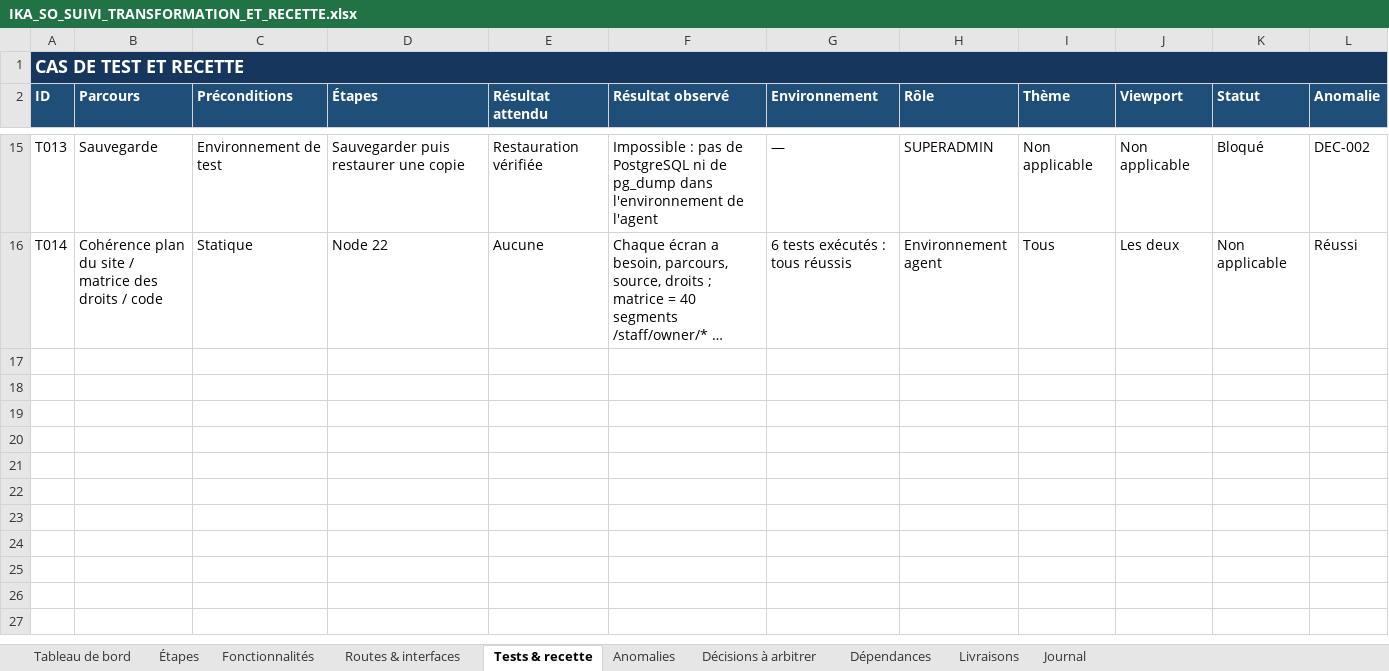
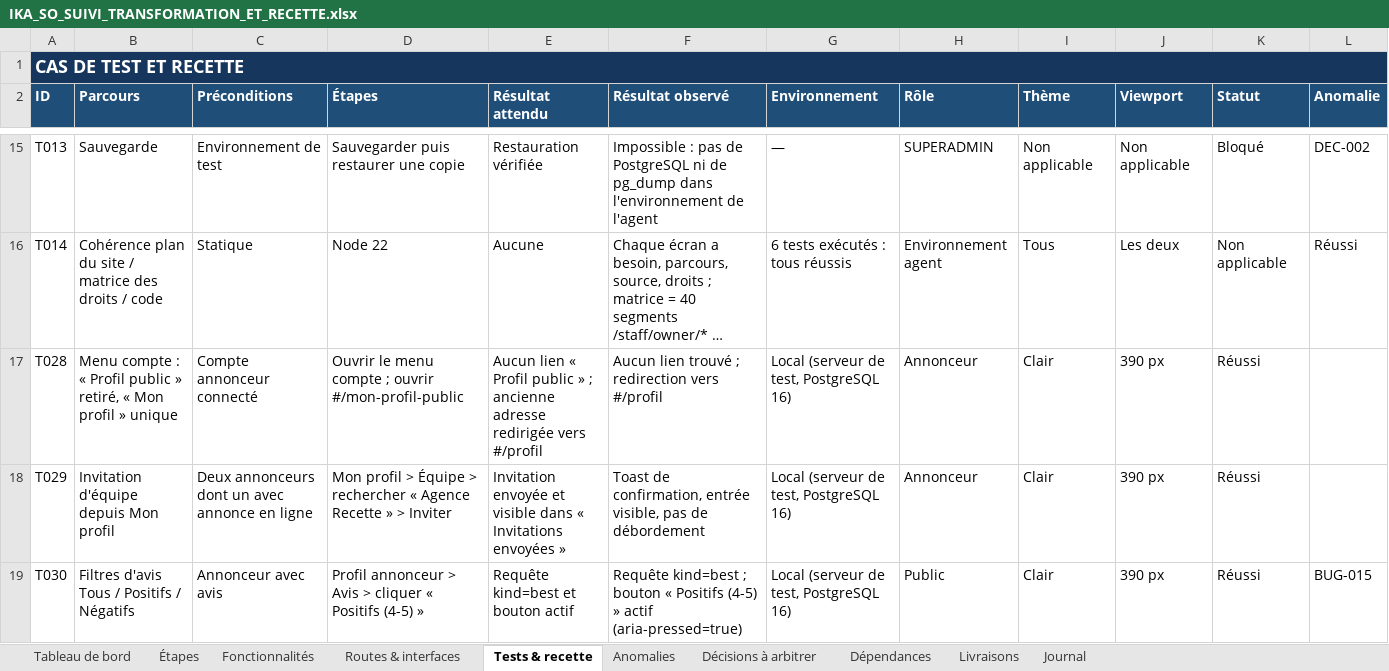
Before and after one commit to bkontao-crypto/Ika-so, an Excel workbook: Important/IKA_SO_SUIVI_TRANSFORMATION_ET_RECETTE.xlsx, sheet Tests & recette, drawn as a sheet; only a part is shown, gaps mark what is left out; long unchanged cells end in …; values as stored, in another font and other column widths than the file's, no borders; rows hold the shown columns only; the diff names each change by its address in the sheet, - before the commit and + after, or states it on an @@ line.

```diff
--- a/Important/IKA_SO_SUIVI_TRANSFORMATION_ET_RECETTE.xlsx (sheet Tests & recette)
+++ b/Important/IKA_SO_SUIVI_TRANSFORMATION_ET_RECETTE.xlsx (sheet Tests & recette)
+row 17: T028 | Menu compte : « Profil public » retiré, « Mon profil » unique | Compte annonceur connecté | Ouvrir le menu compte ; ouvrir #/mon-profil-public | Aucun lien « Profil public » ; ancienne adresse redirigée vers #/profil | Aucun lien trouvé ; redirection vers #/profil | Local (serveur de test, PostgreSQL 16) | Annonceur | Clair | 390 px | Réussi
+row 18: T029 | Invitation d'équipe depuis Mon profil | Deux annonceurs dont un avec annonce en ligne | Mon profil > Équipe > rechercher « Agence Recette » > Inviter | Invitation envoyée et visible dans « Invitations envoyées » | Toast de confirmation, entrée visible, pas de débordement | Local (serveur de test, PostgreSQL 16) | Annonceur | Clair | 390 px | Réussi
+row 19: T030 | Filtres d'avis Tous / Positifs / Négatifs | Annonceur avec avis | Profil annonceur > Avis > cliquer « Positifs (4-5) » | Requête kind=best et bouton actif | Requête kind=best ; bouton « Positifs (4-5) » actif (aria-pressed=true) | Local (serveur de test, PostgreSQL 16) | Public | Clair | 390 px | Réussi | BUG-015
```
Also changed, not shown: sheet Anomalies, sheet Journal, 9 other files.
